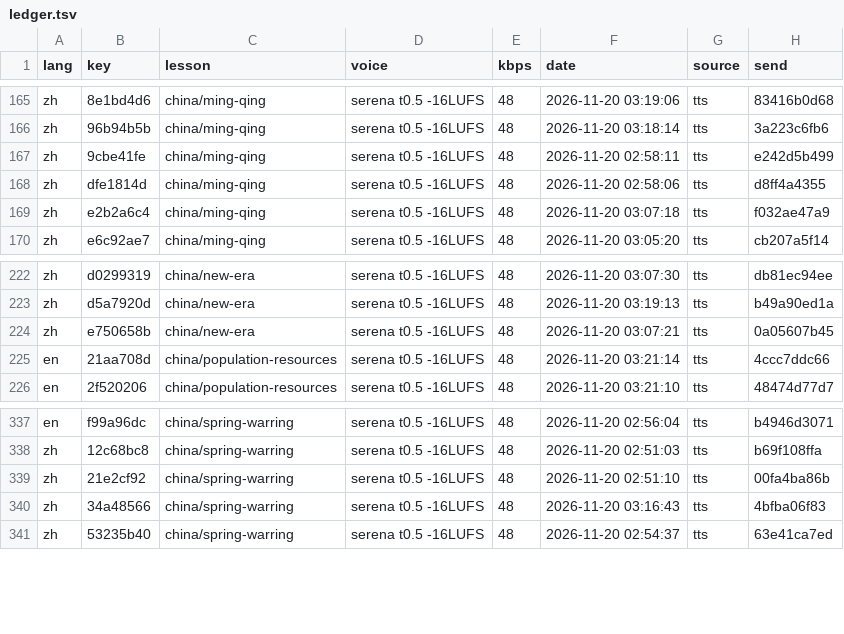
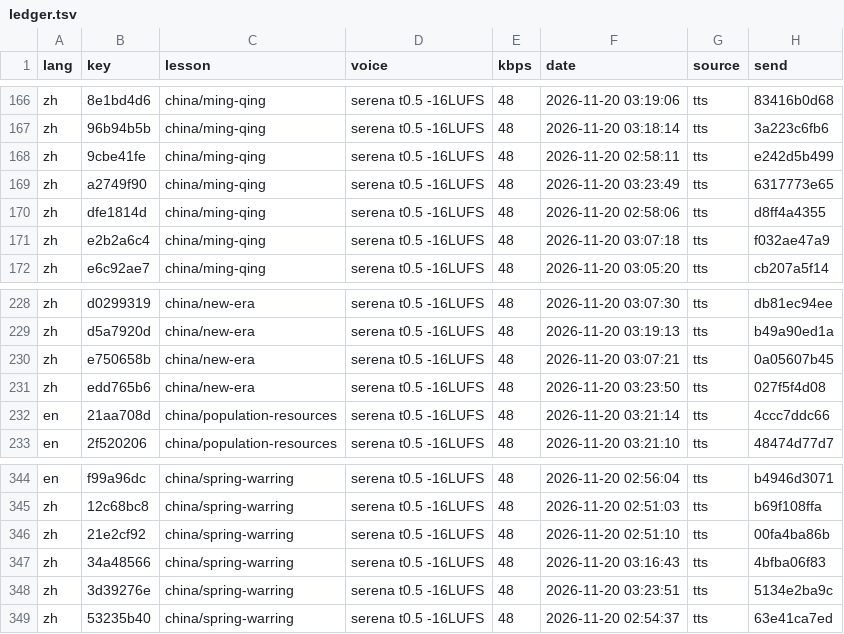
Before and after one commit to gladcolor/gc-audio-humanities, a TSV file: status/ledger.tsv, drawn as a sheet; only a part is shown, gaps mark what is left out; the diff covers the shown part only; the diff names each change by its address in the sheet, - before the commit and + after, or states it on an @@ line.

Commit message:
china/sui-tang: 26 clips so far - in progress (26/28 serena)

```diff
--- a/status/ledger.tsv
+++ b/status/ledger.tsv
+row 169: zh | a2749f90 | china/ming-qing | serena t0.5 -16LUFS | 48 | 2026-11-20 03:23:49 | tts | 6317773e65
+row 231: zh | edd765b6 | china/new-era | serena t0.5 -16LUFS | 48 | 2026-11-20 03:23:50 | tts | 027f5f4d08
+row 348: zh | 3d39276e | china/spring-warring | serena t0.5 -16LUFS | 48 | 2026-11-20 03:23:51 | tts | 5134e2ba9c
```
Also changed, not shown: 8 added rows elsewhere in this file, 13 other files.
